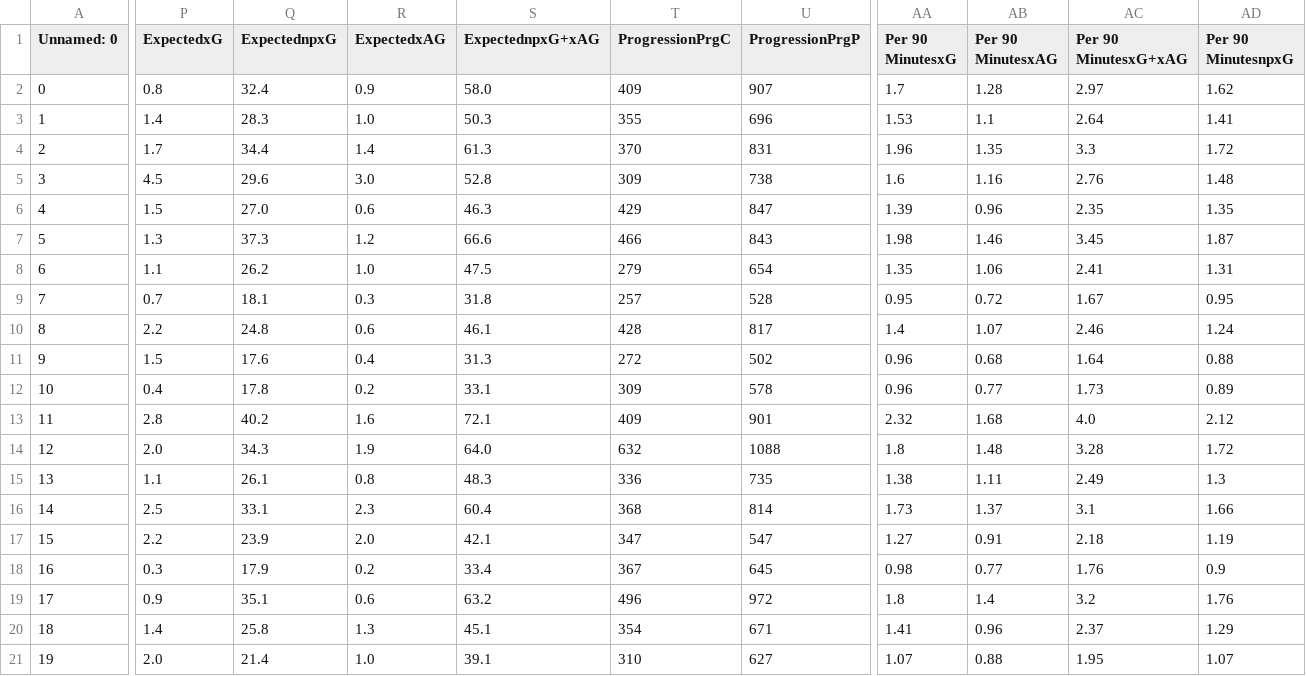
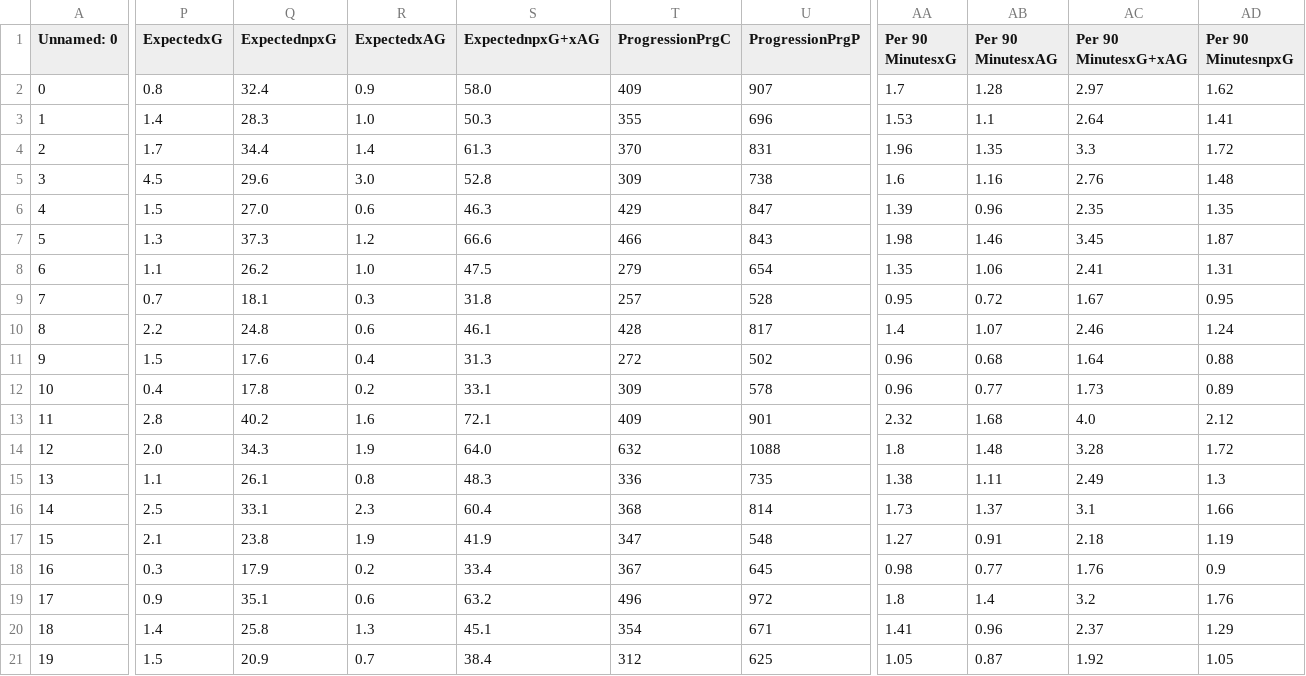
Before and after one commit to hot-squid/Fantasy-Premier-League, a CSV file: Data/Team/Seperate_GW/Attacking/GW_20.csv, drawn as a sheet; only a part is shown, gaps mark what is left out; the diff covers the shown part only; the diff names each change by its address in the sheet, - before the commit and + after, or states it on an @@ line.

```diff
--- a/Data/Team/Seperate_GW/Attacking/GW_20.csv
+++ b/Data/Team/Seperate_GW/Attacking/GW_20.csv
-P17 (ExpectedxG): 2.2
+P17 (ExpectedxG): 2.1
-Q17 (ExpectednpxG): 23.9
+Q17 (ExpectednpxG): 23.8
-R17 (ExpectedxAG): 2.0
+R17 (ExpectedxAG): 1.9
-S17 (ExpectednpxG+xAG): 42.1
+S17 (ExpectednpxG+xAG): 41.9
-U17 (ProgressionPrgP): 547
+U17 (ProgressionPrgP): 548
-P21 (ExpectedxG): 2.0
+P21 (ExpectedxG): 1.5
-Q21 (ExpectednpxG): 21.4
+Q21 (ExpectednpxG): 20.9
-R21 (ExpectedxAG): 1.0
+R21 (ExpectedxAG): 0.7
-S21 (ExpectednpxG+xAG): 39.1
+S21 (ExpectednpxG+xAG): 38.4
-T21 (ProgressionPrgC): 310
+T21 (ProgressionPrgC): 312
-U21 (ProgressionPrgP): 627
+U21 (ProgressionPrgP): 625
-AA21 (Per 90 MinutesxG): 1.07
+AA21 (Per 90 MinutesxG): 1.05
-AB21 (Per 90 MinutesxAG): 0.88
+AB21 (Per 90 MinutesxAG): 0.87
-AC21 (Per 90 MinutesxG+xAG): 1.95
+AC21 (Per 90 MinutesxG+xAG): 1.92
-AD21 (Per 90 MinutesnpxG): 1.07
+AD21 (Per 90 MinutesnpxG): 1.05
```
Also changed, not shown: 1 edited cell elsewhere in this file, Data/Players/Seperate_GW/GW_20.csv, Data/Team/Accumulated/Attacking/GW_20.csv, 4 other files.
